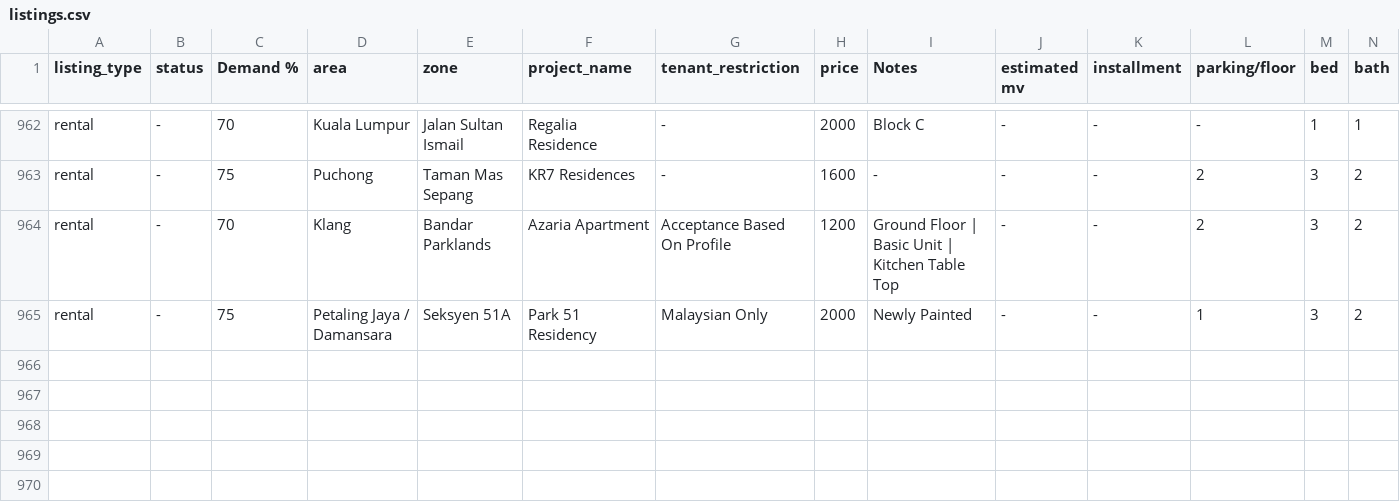
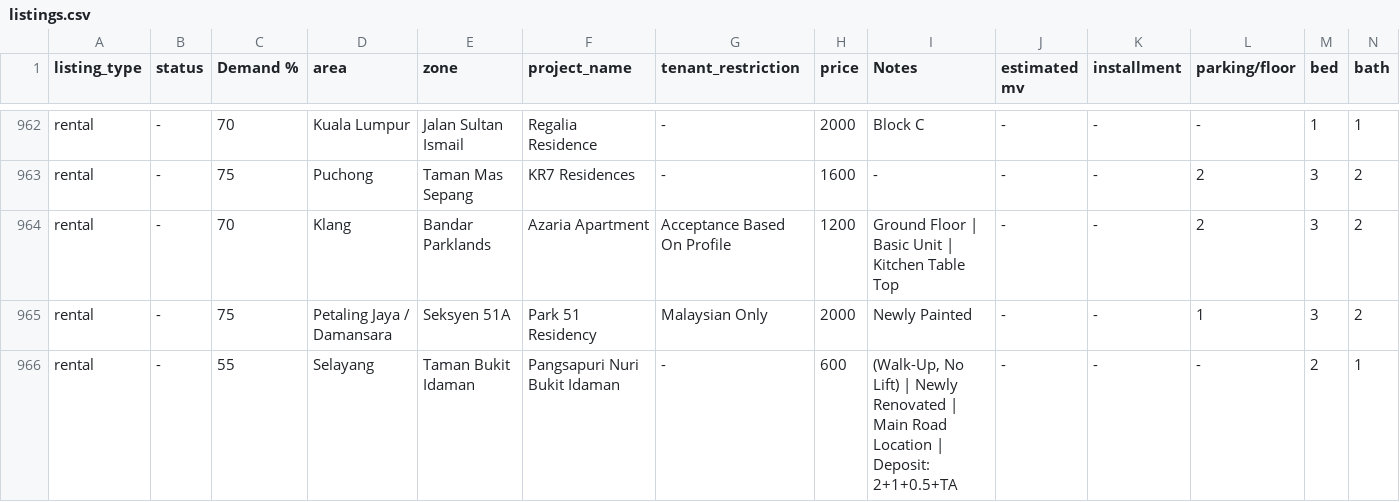
Before and after one commit to mahandanz/haniproperties, a CSV file: listings.csv, drawn as a sheet; only a part is shown, gaps mark what is left out; rows hold the shown columns only; the diff names each change by its address in the sheet, - before the commit and + after, or states it on an @@ line.

```diff
--- a/listings.csv
+++ b/listings.csv
+row 966: rental | - | 55 | Selayang | Taman Bukit Idaman | Pangsapuri Nuri Bukit Idaman | - | 600 | (Walk-Up, No Lift) | Newly Renovated | Main Road Location | Deposit: 2+1+0.5+TA | - | - | - | 2 | 1
```
Also changed, not shown: 12 other files.
